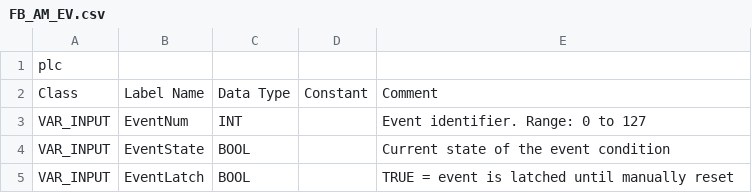
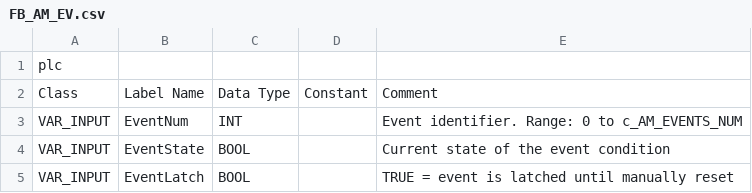
Before and after one commit to Serhioromano/gxw2-libraries, a CSV file: libraries/AlarmManager/POU/FB_AM_EV.csv, drawn as a sheet; the diff names each change by its address in the sheet, - before the commit and + after, or states it on an @@ line.

```diff
--- a/libraries/AlarmManager/POU/FB_AM_EV.csv
+++ b/libraries/AlarmManager/POU/FB_AM_EV.csv
-E3: Event identifier. Range: 0 to 127
+E3: Event identifier. Range: 0 to c_AM_EVENTS_NUM
```
Also changed, not shown: libraries/AlarmManager/POU/FB_AM_INIT.csv, libraries/AlarmManager/POU/FB_AM_PACK_EVENTS.csv, 13 other files.
